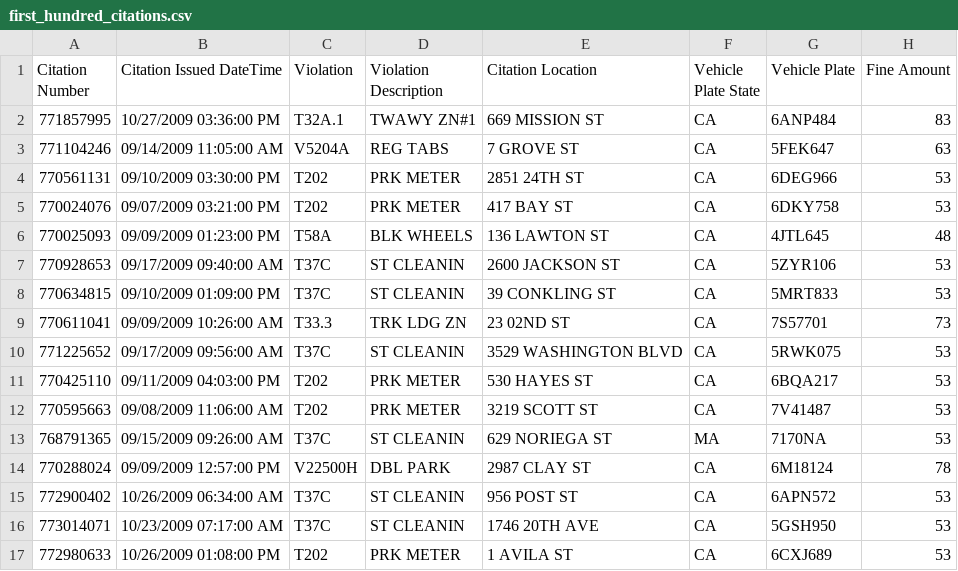
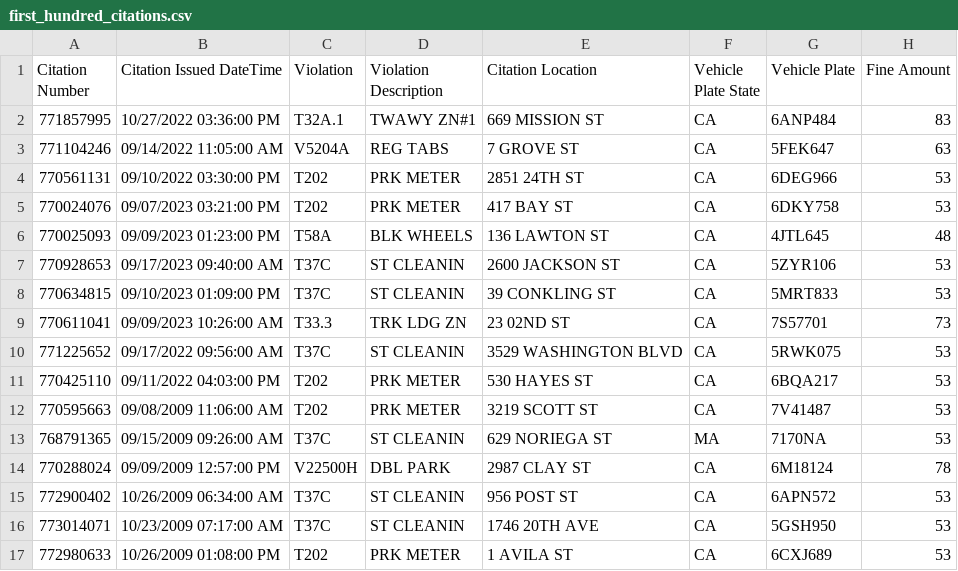
Before and after one commit to riceb53/parking_pal_fastapi, a CSV file: seeds/first_hundred_citations.csv, drawn as a sheet; only a part is shown; the diff names each change by its address in the sheet, - before the commit and + after, or states it on an @@ line.

```diff
--- a/seeds/first_hundred_citations.csv
+++ b/seeds/first_hundred_citations.csv
-B2 (Citation Issued DateTime): 10/27/2009 03:36:00 PM
+B2 (Citation Issued DateTime): 10/27/2022 03:36:00 PM
-B3 (Citation Issued DateTime): 09/14/2009 11:05:00 AM
+B3 (Citation Issued DateTime): 09/14/2022 11:05:00 AM
-B4 (Citation Issued DateTime): 09/10/2009 03:30:00 PM
+B4 (Citation Issued DateTime): 09/10/2022 03:30:00 PM
-B5 (Citation Issued DateTime): 09/07/2009 03:21:00 PM
+B5 (Citation Issued DateTime): 09/07/2023 03:21:00 PM
-B6 (Citation Issued DateTime): 09/09/2009 01:23:00 PM
+B6 (Citation Issued DateTime): 09/09/2023 01:23:00 PM
-B7 (Citation Issued DateTime): 09/17/2009 09:40:00 AM
+B7 (Citation Issued DateTime): 09/17/2023 09:40:00 AM
-B8 (Citation Issued DateTime): 09/10/2009 01:09:00 PM
+B8 (Citation Issued DateTime): 09/10/2023 01:09:00 PM
-B9 (Citation Issued DateTime): 09/09/2009 10:26:00 AM
+B9 (Citation Issued DateTime): 09/09/2023 10:26:00 AM
-B10 (Citation Issued DateTime): 09/17/2009 09:56:00 AM
+B10 (Citation Issued DateTime): 09/17/2022 09:56:00 AM
-B11 (Citation Issued DateTime): 09/11/2009 04:03:00 PM
+B11 (Citation Issued DateTime): 09/11/2022 04:03:00 PM
```
Also changed, not shown: 15 other files.
